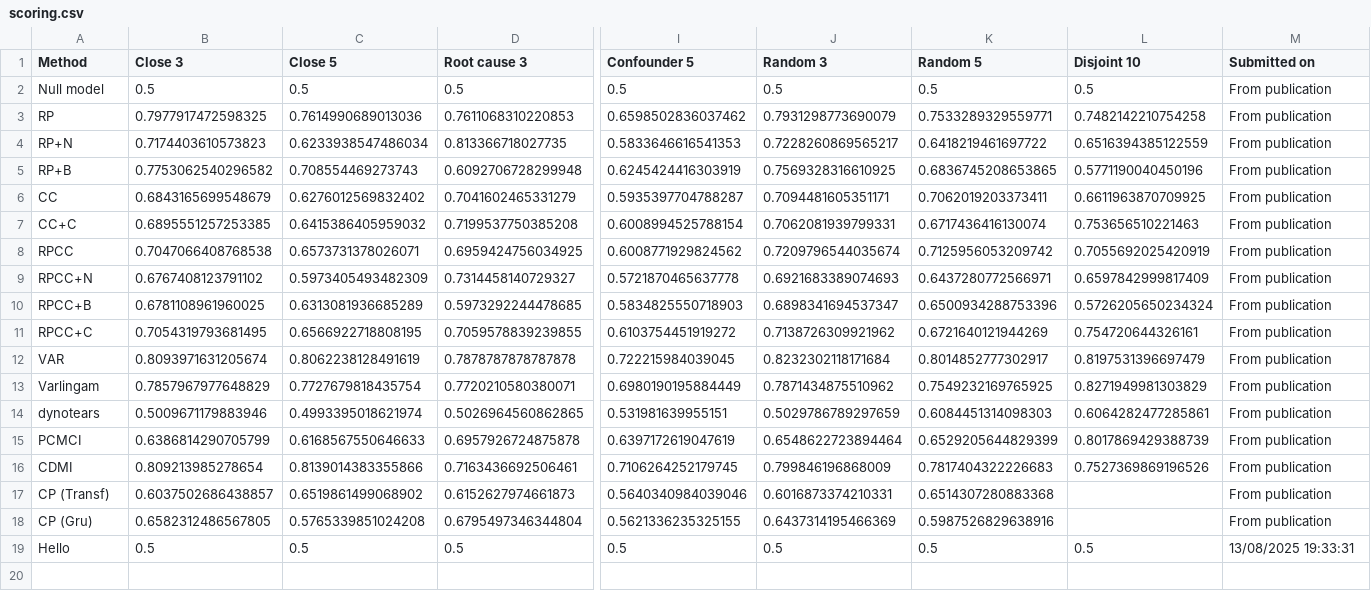
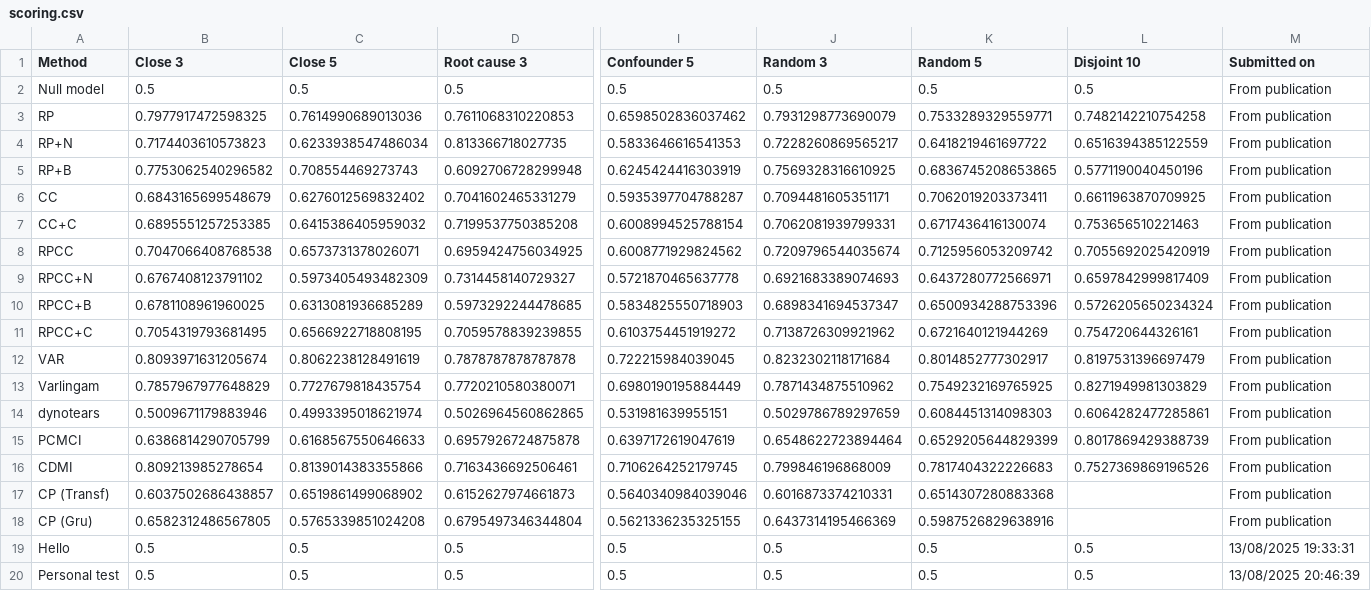
Before and after one commit to CausalRivers/CausalRivers.github.io, a CSV file: scoring.csv, drawn as a sheet; only a part is shown, gaps mark what is left out; rows hold the shown columns only; the diff names each change by its address in the sheet, - before the commit and + after, or states it on an @@ line.

Commit message:
Update scoring.csv with latest leaderboard data

```diff
--- a/scoring.csv
+++ b/scoring.csv
+row 20: Personal test | 0.5 | 0.5 | 0.5 | 0.5 | 0.5 | 0.5 | 0.5 | 13/08/2025 20:46:39
```
